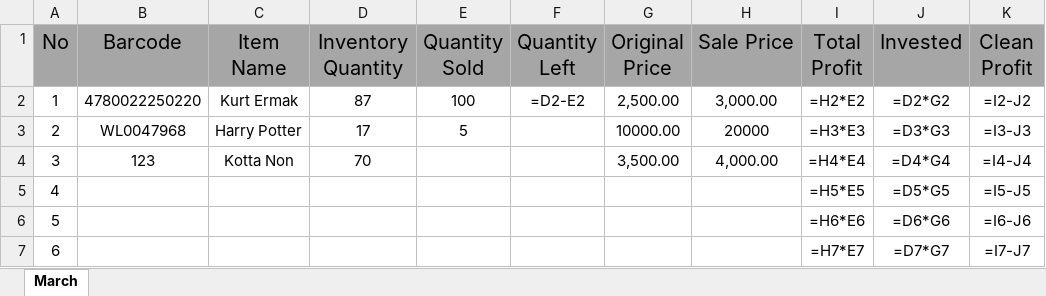
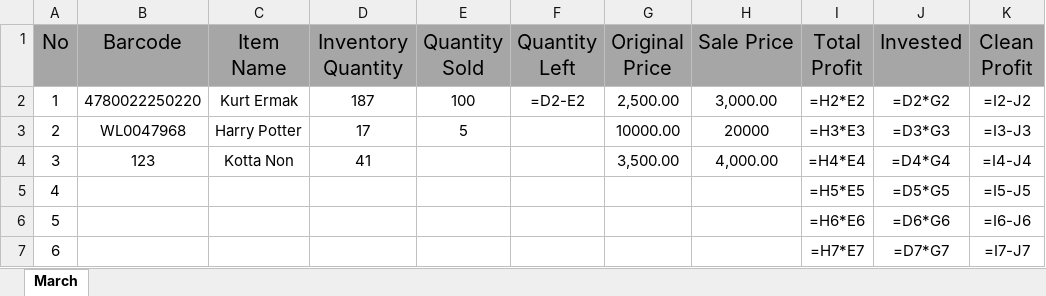
Before and after one commit to jasurlive/POS_Al-Halal, an Excel workbook: data/POS_2025_03.xlsx, sheet March, drawn as a sheet; only a part is shown; values as stored, in another font and other column widths than the file's, no borders; formulas without a stored value are shown as written; the diff names each change by its address in the sheet, - before the commit and + after, or states it on an @@ line.

```diff
--- a/data/POS_2025_03.xlsx (sheet March)
+++ b/data/POS_2025_03.xlsx (sheet March)
-D2 (Inventory Quantity): 87
+D2 (Inventory Quantity): 187
-D4 (Inventory Quantity): 70
+D4 (Inventory Quantity): 41
```
Also changed, not shown: 3 other files.
